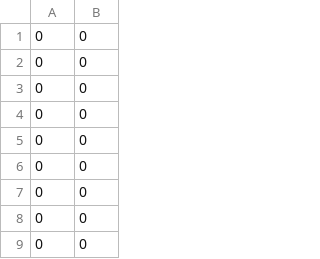
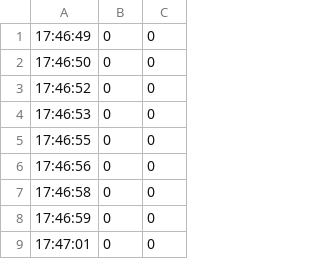
Before and after one commit to HirokiOka/stumble-notifier-windows-backend, a CSV file: classified-data/classified_2.csv, drawn as a sheet; only a part is shown; the diff covers the shown part only; the diff names each change by its address in the sheet, - before the commit and + after, or states it on an @@ line.

```diff
--- a/classified-data/classified_2.csv
+++ b/classified-data/classified_2.csv
+column A, rows 1-9: 17:46:49 | 17:46:50 | 17:46:52 | 17:46:53 | 17:46:55 | 17:46:56 | 17:46:58 | 17:46:59 | 17:47:01
```
Also changed, not shown: 10 added rows and 40 removed rows elsewhere in this file, classified-data/classified_10.csv, classified-data/classified_3.csv, 7 other files.
